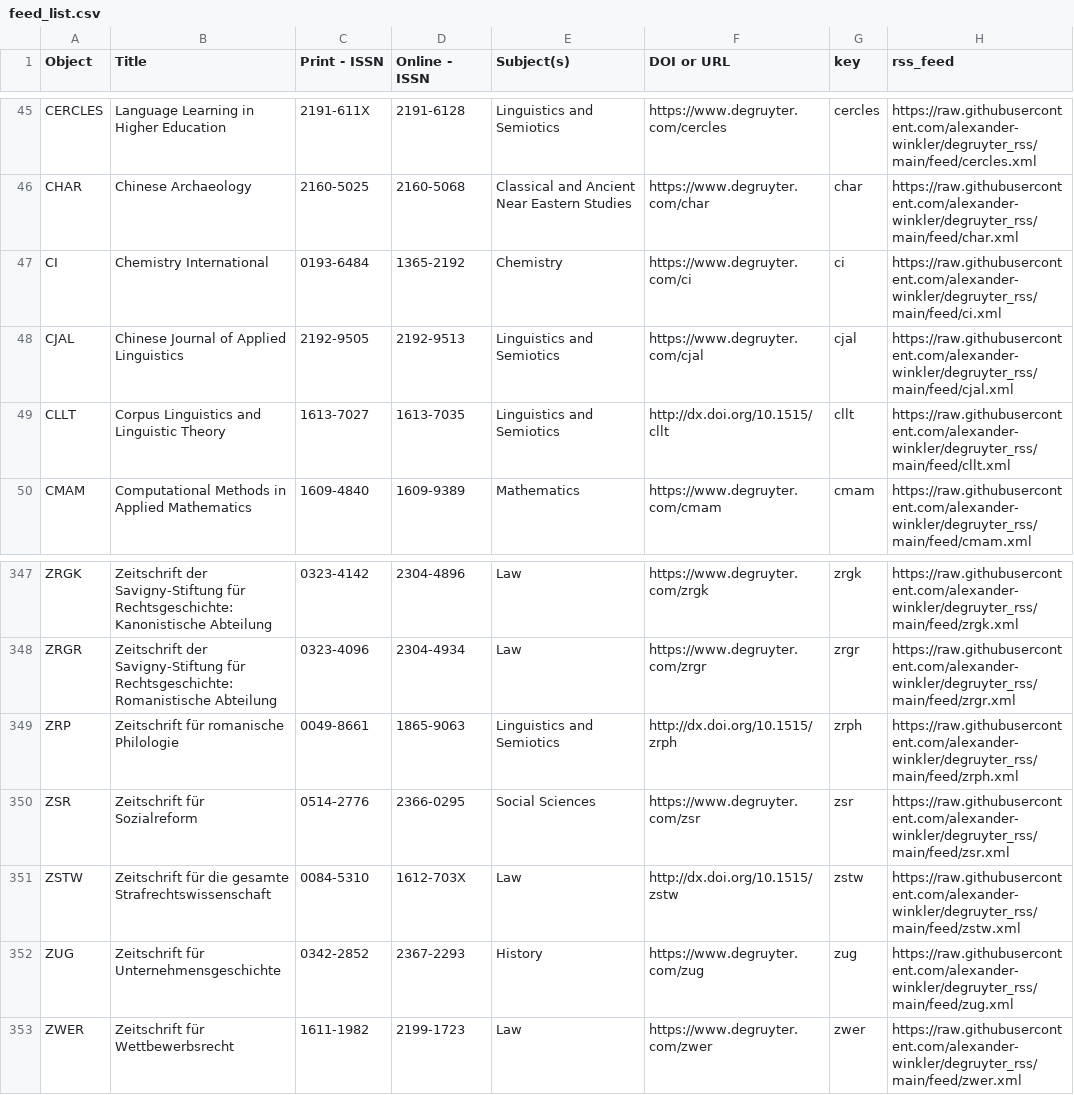
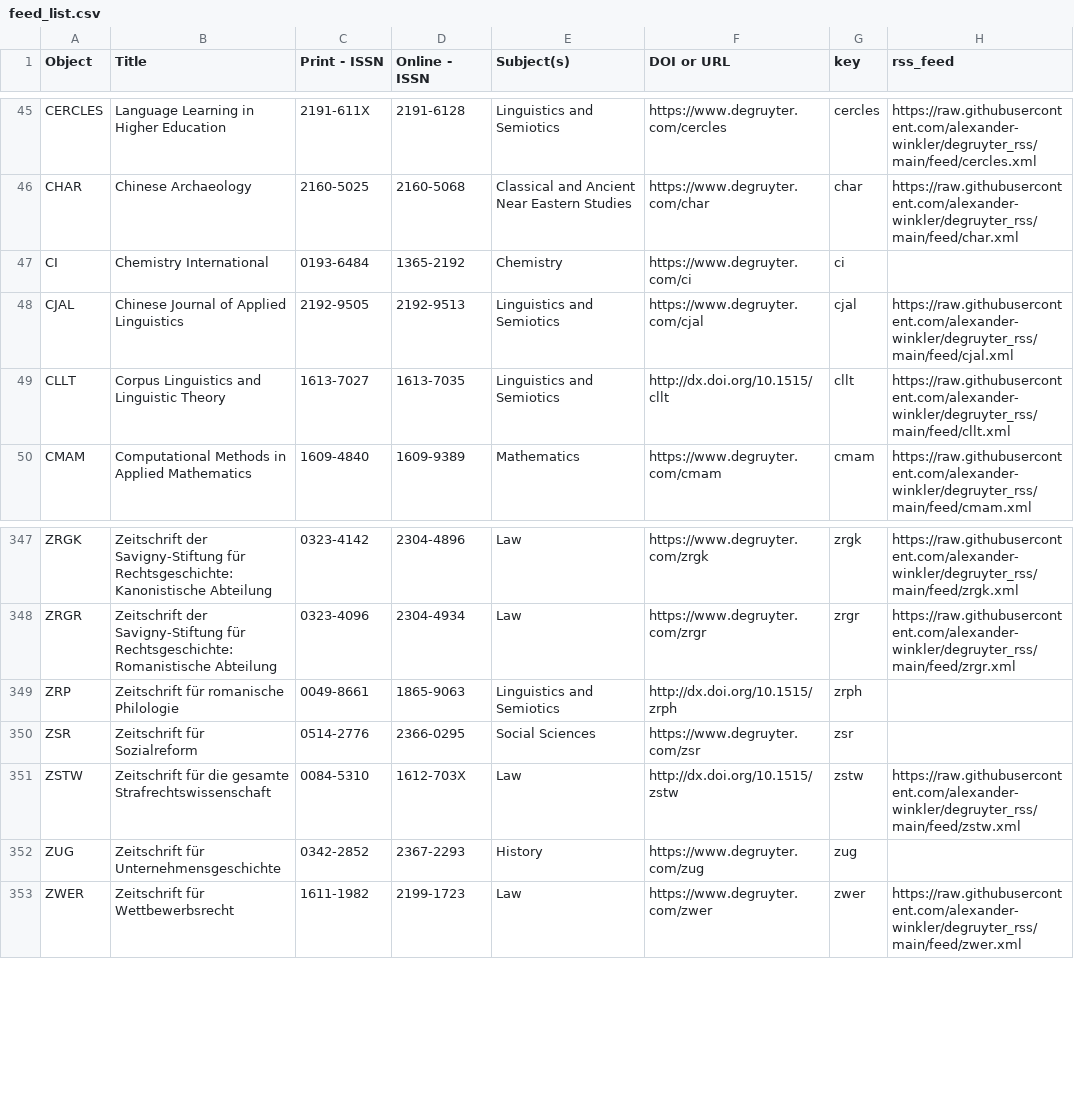
Before and after one commit to alexander-winkler/degruyter_rss, a CSV file: feed_list.csv, drawn as a sheet; only a part is shown, gaps mark what is left out.

```diff
--- a/feed_list.csv
+++ b/feed_list.csv
@@ -46,3 +46,3 @@ CERCLES,Language Learning in Higher Education,2191-611X,2191-6128,Linguistics an
 CHAR,Chinese Archaeology,2160-5025,2160-5068,Classical and Ancient Near Eastern Studies,https://www.degruyter.com/char,char,https://raw.githubusercontent.com/alexander-winkler/degruyter_rss/main/feed/char.xml
-CI,Chemistry International,0193-6484,1365-2192,Chemistry,https://www.degruyter.com/ci,ci,https://raw.githubusercontent.com/alexander-winkler/degruyter_rss/main/feed/ci.xml
+CI,Chemistry International,0193-6484,1365-2192,Chemistry,https://www.degruyter.com/ci,ci,
 CJAL,Chinese Journal of Applied Linguistics,2192-9505,2192-9513,Linguistics and Semiotics,https://www.degruyter.com/cjal,cjal,https://raw.githubusercontent.com/alexander-winkler/degruyter_rss/main/feed/cjal.xml
@@ -348,6 +348,6 @@ ZRGK,Zeitschrift der Savigny-Stiftung für Rechtsgeschichte: Kanonistische Abtei
 ZRGR,Zeitschrift der Savigny-Stiftung für Rechtsgeschichte: Romanistische Abteilung,0323-4096,2304-4934,Law ,https://www.degruyter.com/zrgr,zrgr,https://raw.githubusercontent.com/alexander-winkler/degruyter_rss/main/feed/zrgr.xml
-ZRP,Zeitschrift für romanische Philologie,0049-8661,1865-9063,Linguistics and Semiotics,http://dx.doi.org/10.1515/zrph,zrph,https://raw.githubusercontent.com/alexander-winkler/degruyter_rss/main/feed/zrph.xml
-ZSR,Zeitschrift für Sozialreform,0514-2776,2366-0295,Social Sciences,https://www.degruyter.com/zsr,zsr,https://raw.githubusercontent.com/alexander-winkler/degruyter_rss/main/feed/zsr.xml
+ZRP,Zeitschrift für romanische Philologie,0049-8661,1865-9063,Linguistics and Semiotics,http://dx.doi.org/10.1515/zrph,zrph,
+ZSR,Zeitschrift für Sozialreform,0514-2776,2366-0295,Social Sciences,https://www.degruyter.com/zsr,zsr,
 ZSTW,Zeitschrift für die gesamte Strafrechtswissenschaft      ,0084-5310,1612-703X,Law ,http://dx.doi.org/10.1515/zstw ,zstw,https://raw.githubusercontent.com/alexander-winkler/degruyter_rss/main/feed/zstw.xml
-ZUG,Zeitschrift für Unternehmensgeschichte,0342-2852,2367-2293,History,https://www.degruyter.com/zug,zug,https://raw.githubusercontent.com/alexander-winkler/degruyter_rss/main/feed/zug.xml
+ZUG,Zeitschrift für Unternehmensgeschichte,0342-2852,2367-2293,History,https://www.degruyter.com/zug,zug,
 ZWER,Zeitschrift für Wettbewerbsrecht,1611-1982,2199-1723,Law ,https://www.degruyter.com/zwer,zwer,https://raw.githubusercontent.com/alexander-winkler/degruyter_rss/main/feed/zwer.xml
```
Also changed, not shown: 3 other files.
